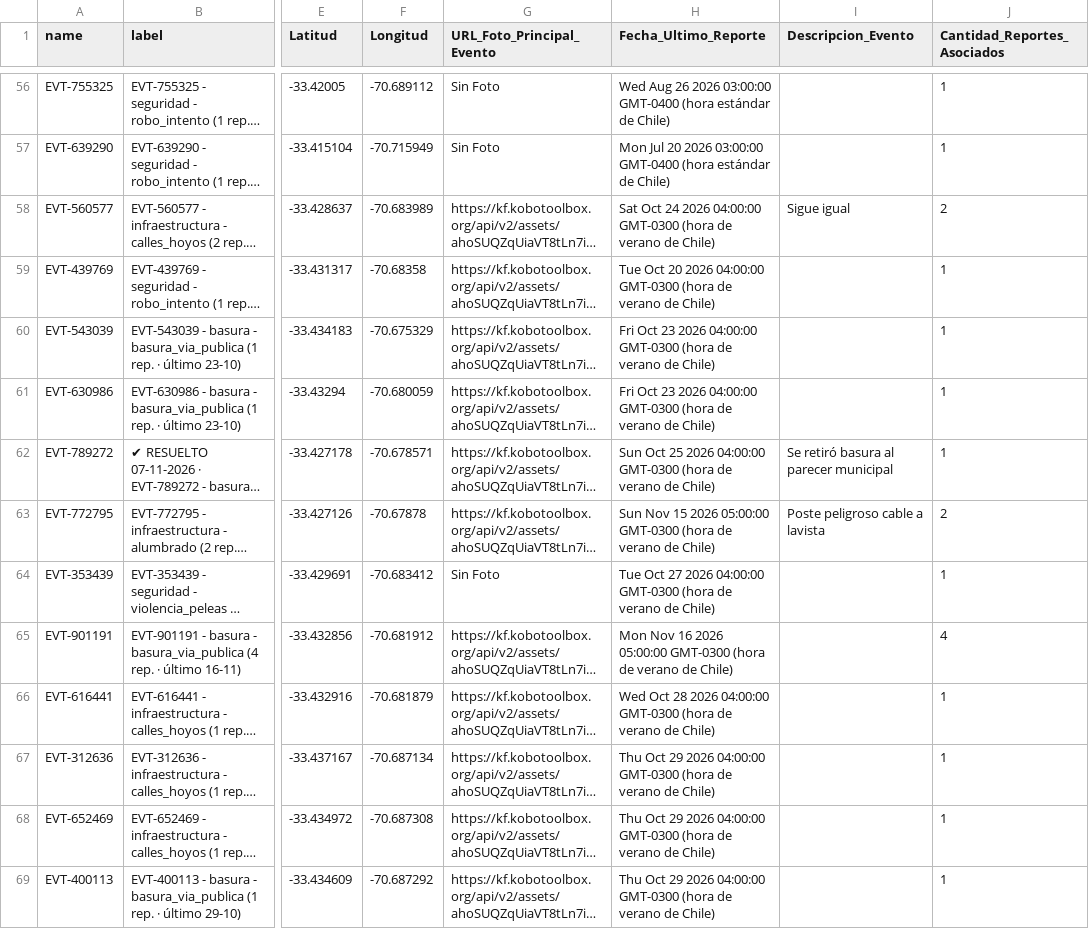
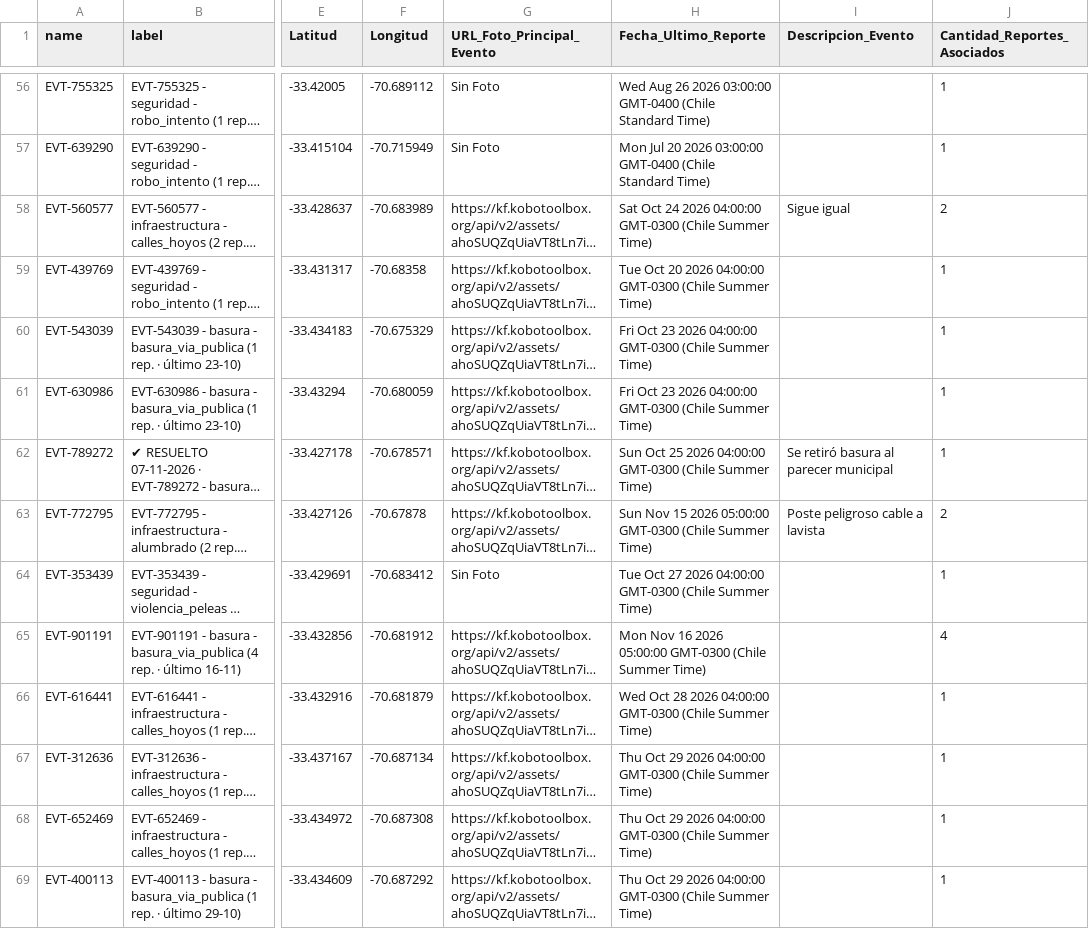
Before and after one commit to geoemprendimiento2026/observatorio-datos, a CSV file: eventos_fiscalizacion.csv, drawn as a sheet; only a part is shown, gaps mark what is left out; long unchanged cells end in …; the diff covers the shown part only; the diff names each change by its address in the sheet, - before the commit and + after, or states it on an @@ line.

```diff
--- a/eventos_fiscalizacion.csv
+++ b/eventos_fiscalizacion.csv
-H56 (Fecha_Ultimo_Reporte): …03:00:00 GMT-0400 (hora estándar de Chile)
+H56 (Fecha_Ultimo_Reporte): …03:00:00 GMT-0400 (Chile Standard Time)
-H57 (Fecha_Ultimo_Reporte): …03:00:00 GMT-0400 (hora estándar de Chile)
+H57 (Fecha_Ultimo_Reporte): …03:00:00 GMT-0400 (Chile Standard Time)
-H58 (Fecha_Ultimo_Reporte): …04:00:00 GMT-0300 (hora de verano de Chile)
+H58 (Fecha_Ultimo_Reporte): …04:00:00 GMT-0300 (Chile Summer Time)
-H59 (Fecha_Ultimo_Reporte): …04:00:00 GMT-0300 (hora de verano de Chile)
+H59 (Fecha_Ultimo_Reporte): …04:00:00 GMT-0300 (Chile Summer Time)
-H60:H61 (Fecha_Ultimo_Reporte): …04:00:00 GMT-0300 (hora de verano de Chile)
+H60:H61 (Fecha_Ultimo_Reporte): …04:00:00 GMT-0300 (Chile Summer Time)
-H62 (Fecha_Ultimo_Reporte): …04:00:00 GMT-0300 (hora de verano de Chile)
+H62 (Fecha_Ultimo_Reporte): …04:00:00 GMT-0300 (Chile Summer Time)
-H63 (Fecha_Ultimo_Reporte): …05:00:00 GMT-0300 (hora de verano de Chile)
+H63 (Fecha_Ultimo_Reporte): …05:00:00 GMT-0300 (Chile Summer Time)
-H64 (Fecha_Ultimo_Reporte): …04:00:00 GMT-0300 (hora de verano de Chile)
+H64 (Fecha_Ultimo_Reporte): …04:00:00 GMT-0300 (Chile Summer Time)
-H65 (Fecha_Ultimo_Reporte): …05:00:00 GMT-0300 (hora de verano de Chile)
+H65 (Fecha_Ultimo_Reporte): …05:00:00 GMT-0300 (Chile Summer Time)
-H66 (Fecha_Ultimo_Reporte): …04:00:00 GMT-0300 (hora de verano de Chile)
+H66 (Fecha_Ultimo_Reporte): …04:00:00 GMT-0300 (Chile Summer Time)
-H67:H69 (Fecha_Ultimo_Reporte): …04:00:00 GMT-0300 (hora de verano de Chile)
+H67:H69 (Fecha_Ultimo_Reporte): …04:00:00 GMT-0300 (Chile Summer Time)
```
Also changed, not shown: 137 edited cells elsewhere in this file.
